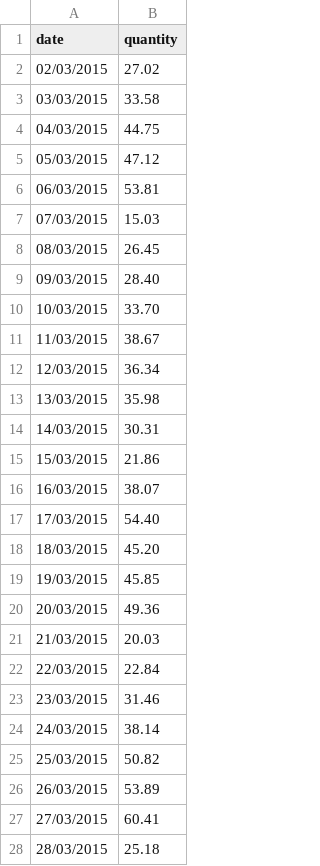
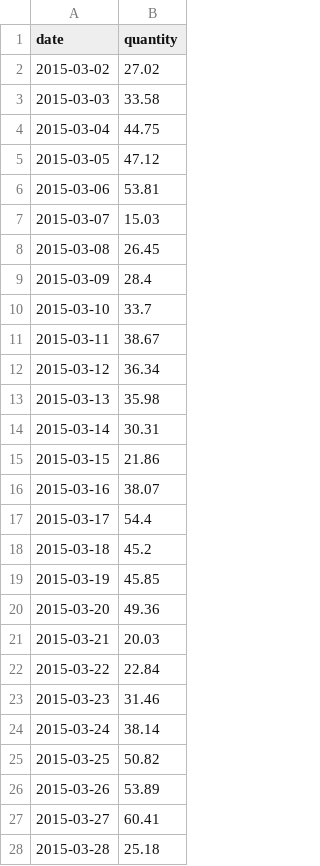
Before and after one commit to hungpq7/data-science, a CSV file: data/quantity.csv, drawn as a sheet; only a part is shown; the diff covers the shown part only.

```diff
--- a/data/quantity.csv
+++ b/data/quantity.csv
@@ -1,28 +1,28 @@
 date,quantity
-02/03/2015,27.02
-03/03/2015,33.58
-04/03/2015,44.75
-05/03/2015,47.12
-06/03/2015,53.81
-07/03/2015,15.03
-08/03/2015,26.45
-09/03/2015,28.40
-10/03/2015,33.70
-11/03/2015,38.67
-12/03/2015,36.34
-13/03/2015,35.98
-14/03/2015,30.31
-15/03/2015,21.86
-16/03/2015,38.07
-17/03/2015,54.40
-18/03/2015,45.20
-19/03/2015,45.85
-20/03/2015,49.36
-21/03/2015,20.03
-22/03/2015,22.84
-23/03/2015,31.46
-24/03/2015,38.14
-25/03/2015,50.82
-26/03/2015,53.89
-27/03/2015,60.41
-28/03/2015,25.18
+2015-03-02,27.02
+2015-03-03,33.58
+2015-03-04,44.75
+2015-03-05,47.12
+2015-03-06,53.81
+2015-03-07,15.03
+2015-03-08,26.45
+2015-03-09,28.4
+2015-03-10,33.7
+2015-03-11,38.67
+2015-03-12,36.34
+2015-03-13,35.98
+2015-03-14,30.31
+2015-03-15,21.86
+2015-03-16,38.07
+2015-03-17,54.4
+2015-03-18,45.2
+2015-03-19,45.85
+2015-03-20,49.36
+2015-03-21,20.03
+2015-03-22,22.84
+2015-03-23,31.46
+2015-03-24,38.14
+2015-03-25,50.82
+2015-03-26,53.89
+2015-03-27,60.41
+2015-03-28,25.18
```
Also changed, not shown: 103 edited cells elsewhere in this file, 3 other files.
